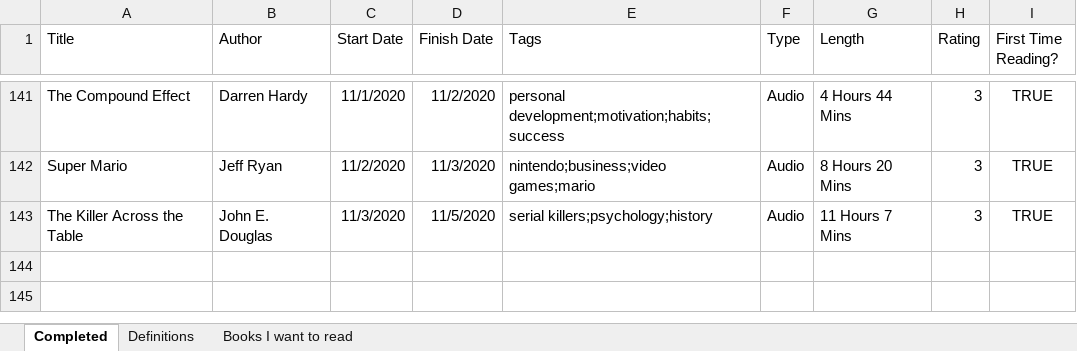
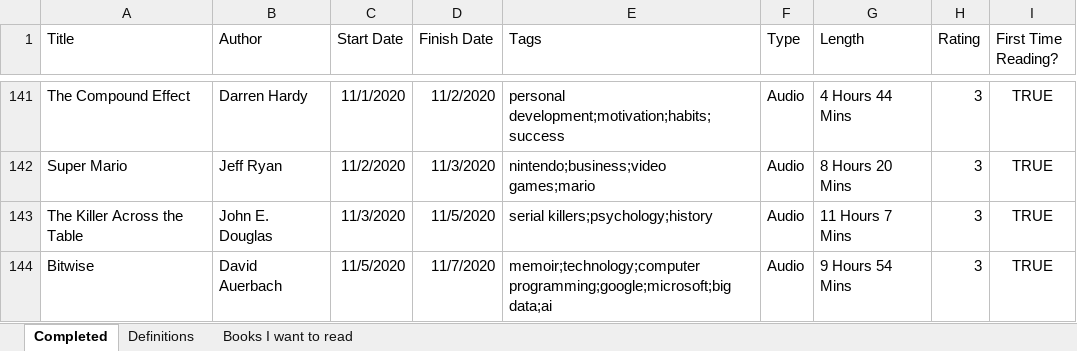
Before and after one commit to zachfloro/reading_list, an Excel workbook: book_list.xlsx, sheet Completed, drawn as a sheet; only a part is shown, gaps mark what is left out; values as stored, in another font and other column widths than the file's, no borders; the diff names each change by its address in the sheet, - before the commit and + after, or states it on an @@ line.

Commit message:
added bitwise

```diff
--- a/book_list.xlsx (sheet Completed)
+++ b/book_list.xlsx (sheet Completed)
+row 144: Bitwise | David Auerbach | 11/5/2020 | 11/7/2020 | memoir;technology;computer programming;google;microsoft;big data;ai | Audio | 9 Hours 54 Mins | 3 | TRUE
```
